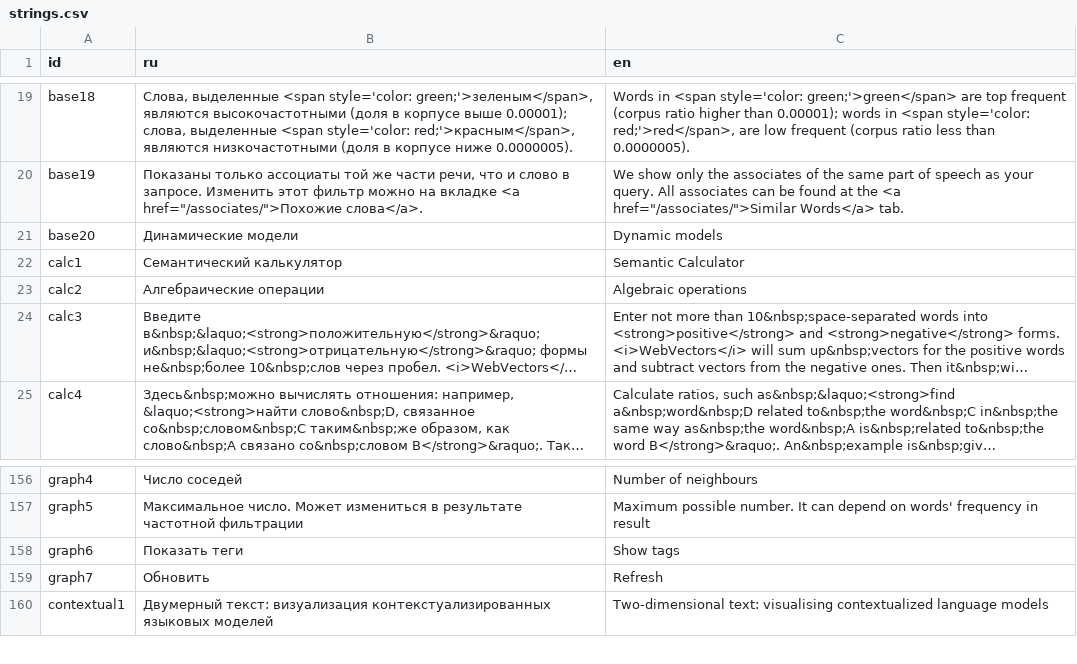
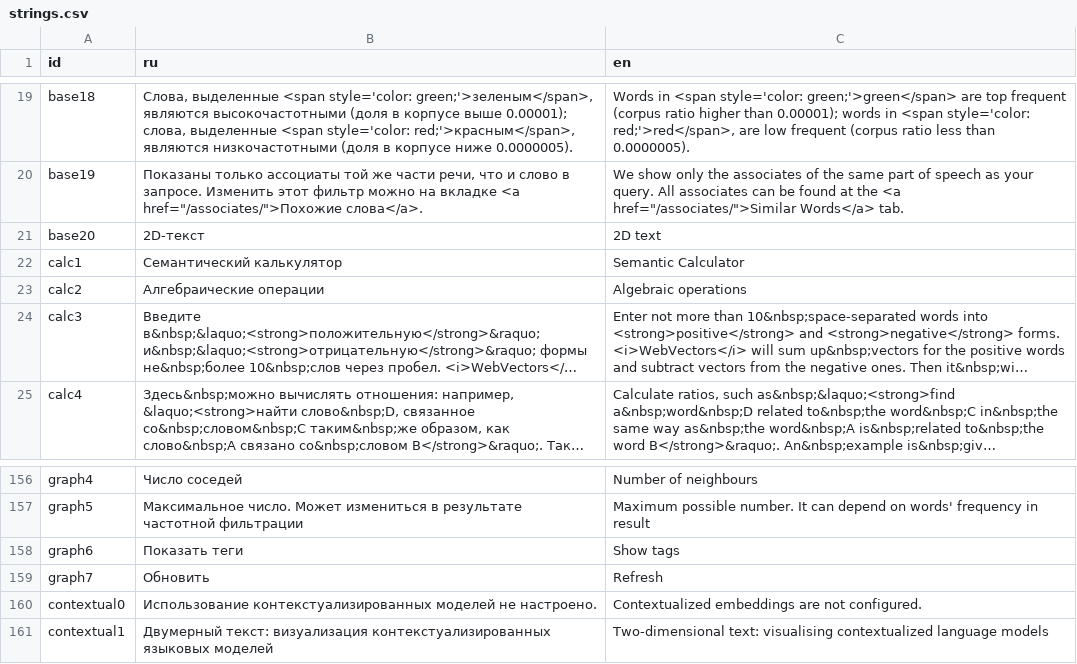
Before and after one commit to akutuzov/webvectors, a CSV file: strings.csv, drawn as a sheet; only a part is shown, gaps mark what is left out; long unchanged cells end in ….

Commit message:
2d-Text in the menu

```diff
--- a/strings.csv
+++ b/strings.csv
@@ -20,3 +20,3 @@ base18,"Слова, выделенные <span style='color: green;'>зелен
 base19,"Показаны только ассоциаты той же части речи, что и слово в запросе. Изменить этот фильтр можно на вкладке <a href=""/associates/"">Похожие слова</a>.","We show only the associates of the same part of speech as your query. All associates can be found at the <a href=""/associates/"">Similar Words</a> tab."
-base20,Динамические модели,Dynamic models
+base20,2D-текст,2D text
 calc1,Семантический калькулятор,Semantic Calculator
@@ -162,2 +162,3 @@ graph6, Показать теги,Show tags
 graph7,Обновить,Refresh
+contextual0,Использование контекстуализированных моделей не настроено.,Contextualized embeddings are not configured.
 contextual1,Двумерный текст: визуализация контекстуализированных языковых моделей,Two-dimensional text: visualising contextualized language models
```
Also changed, not shown: 3 other files.
